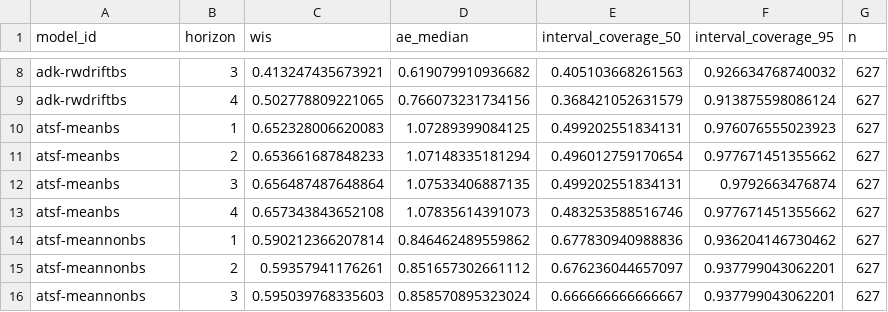
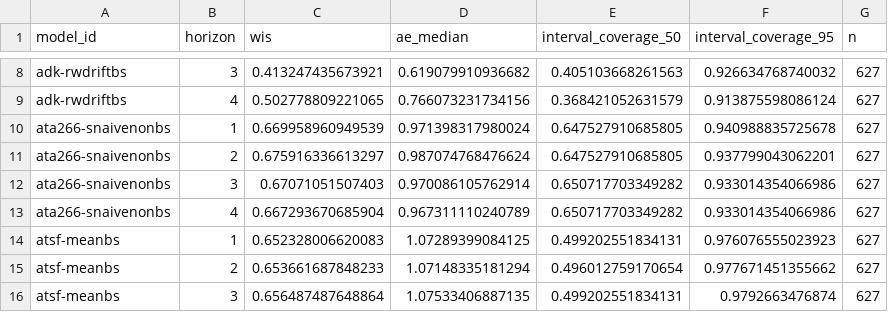
Before and after one commit to sjfox/ATSF2026-dashboard, a CSV file: scores/ili perc/Validation seasons (15/16 - 16/17)/horizon/scores.csv, drawn as a sheet; only a part is shown, gaps mark what is left out; the shorter side is filled out with more unchanged rows.

```diff
--- a/scores/ili perc/Validation seasons (15/16 - 16/17)/horizon/scores.csv
+++ b/scores/ili perc/Validation seasons (15/16 - 16/17)/horizon/scores.csv
@@ -9,2 +9,6 @@
 "adk-rwdriftbs",4,0.502778809221065,0.766073231734156,0.368421052631579,0.913875598086124,627
+"ata266-snaivenonbs",1,0.669958960949539,0.971398317980024,0.647527910685805,0.940988835725678,627
+"ata266-snaivenonbs",2,0.675916336613297,0.987074768476624,0.647527910685805,0.937799043062201,627
+"ata266-snaivenonbs",3,0.67071051507403,0.970086105762914,0.650717703349282,0.933014354066986,627
+"ata266-snaivenonbs",4,0.667293670685904,0.967311110240789,0.650717703349282,0.933014354066986,627
 "atsf-meanbs",1,0.652328006620083,1.07289399084125,0.499202551834131,0.976076555023923,627
```
Also changed, not shown: scores/ili perc/Test seasons (17/18 - 19/20)/horizon/scores.csv, scores/ili perc/Test seasons (17/18 - 19/20)/location/scores.csv, 7 other files.
